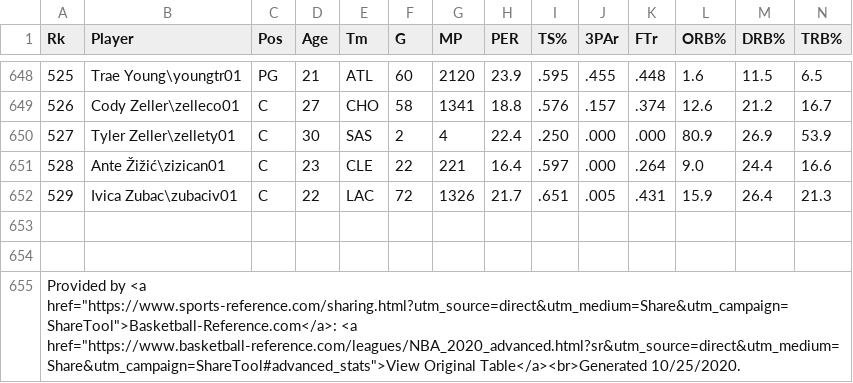
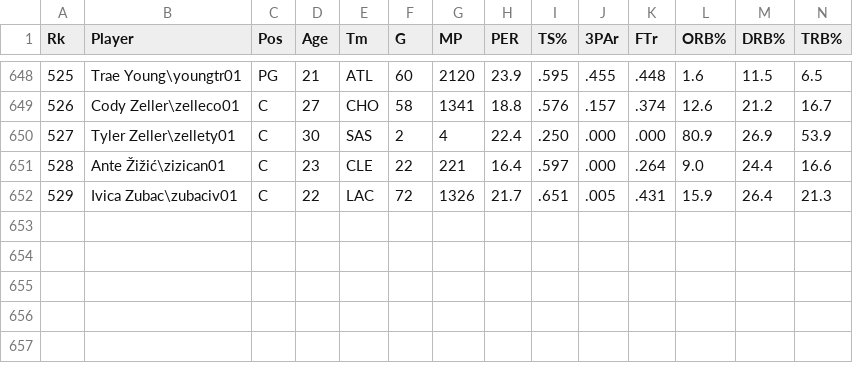
Before and after one commit to fzEru/NBA-Draft-Future, a CSV file: data/NBAadv2020.csv, drawn as a sheet; only a part is shown, gaps mark what is left out; rows hold the shown columns only; the diff names each change by its address in the sheet, - before the commit and + after, or states it on an @@ line.

Commit message:
make data beautiful
Source:

Provided by <a href="https://www.sports-reference.com/sharing.html?utm_source=direct&utm_medium=Share&utm_campaign=ShareTool">Basketball-Reference.com</a>: <a href="https://www.basketball-reference.com/leagues/NBA_2020_advanced.html?sr&utm_source=direct&utm_medium=Share&utm_campaign=ShareTool#advanced_stats">View Original Table</a><br>Generated 10/25/2020.

```diff
--- a/data/NBAadv2020.csv
+++ b/data/NBAadv2020.csv
-row 653: (empty)
-row 654: (empty)
-row 655: Provided by <a href="https://www.sports-reference.com/sharing.html?utm_source=direct&utm_medium=Share&utm_campaign=ShareTool">Basketball-Reference.com</a>: <a href="https://www.basketball-reference.com/leagues/NBA_2020_advanced.html?sr&utm_source=direct&utm_medium=Share&utm_campaign=ShareTool#advanced_stats">View Original Table</a><br>Generated 10/25/2020.
```
